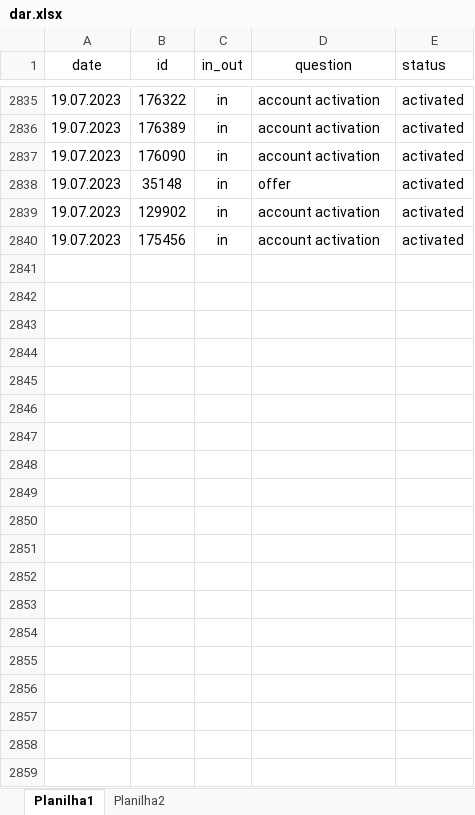
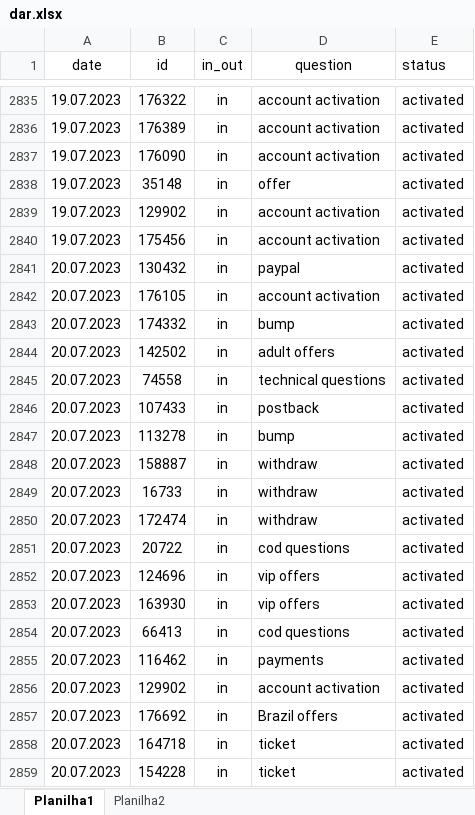
Before and after one commit to ustyuzhaninov01/affdashb, an Excel workbook: reports/dar.xlsx, sheet Planilha1, drawn as a sheet; only a part is shown, gaps mark what is left out; values as stored, in another font and other column widths than the file's, no borders; the diff covers the shown part only; the diff names each change by its address in the sheet, - before the commit and + after, or states it on an @@ line.

Commit message:
initial commit

```diff
--- a/reports/dar.xlsx (sheet Planilha1)
+++ b/reports/dar.xlsx (sheet Planilha1)
+row 2841: 20.07.2023 | 130432 | in | paypal | activated
+row 2842: 20.07.2023 | 176105 | in | account activation | activated
+row 2843: 20.07.2023 | 174332 | in | bump | activated
+row 2844: 20.07.2023 | 142502 | in | adult offers | activated
+row 2845: 20.07.2023 | 74558 | in | technical questions | activated
+row 2846: 20.07.2023 | 107433 | in | postback | activated
+row 2847: 20.07.2023 | 113278 | in | bump | activated
+row 2848: 20.07.2023 | 158887 | in | withdraw | activated
+row 2849: 20.07.2023 | 16733 | in | withdraw | activated
+row 2850: 20.07.2023 | 172474 | in | withdraw | activated
+row 2851: 20.07.2023 | 20722 | in | cod questions | activated
+row 2852: 20.07.2023 | 124696 | in | vip offers | activated
+row 2853: 20.07.2023 | 163930 | in | vip offers | activated
+row 2854: 20.07.2023 | 66413 | in | cod questions | activated
+row 2855: 20.07.2023 | 116462 | in | payments | activated
+row 2856: 20.07.2023 | 129902 | in | account activation | activated
+row 2857: 20.07.2023 | 176692 | in | Brazil offers | activated
+row 2858: 20.07.2023 | 164718 | in | ticket | activated
+row 2859: 20.07.2023 | 154228 | in | ticket | activated
```
Also changed, not shown: 22 added rows elsewhere in this sheet.
